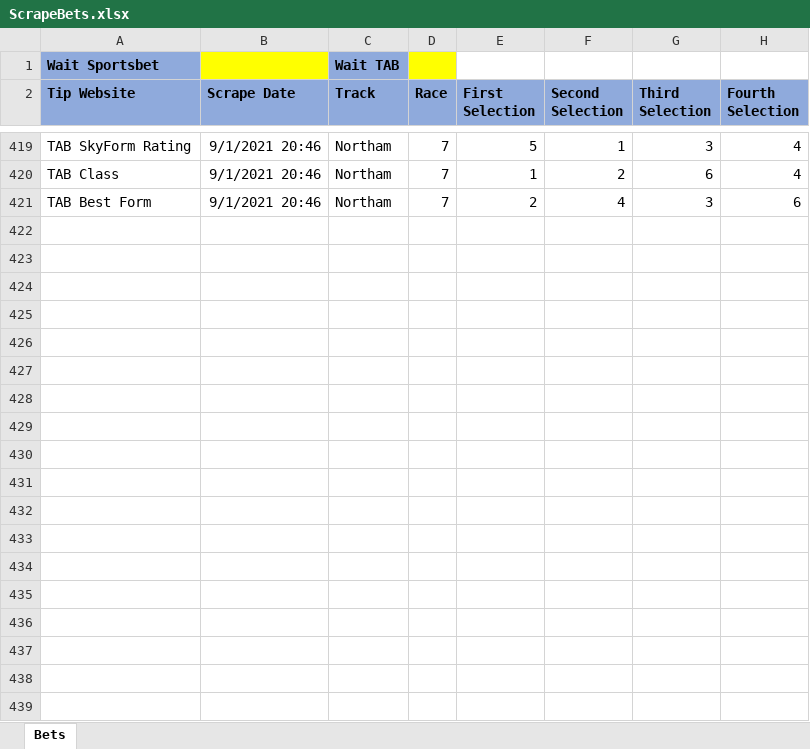
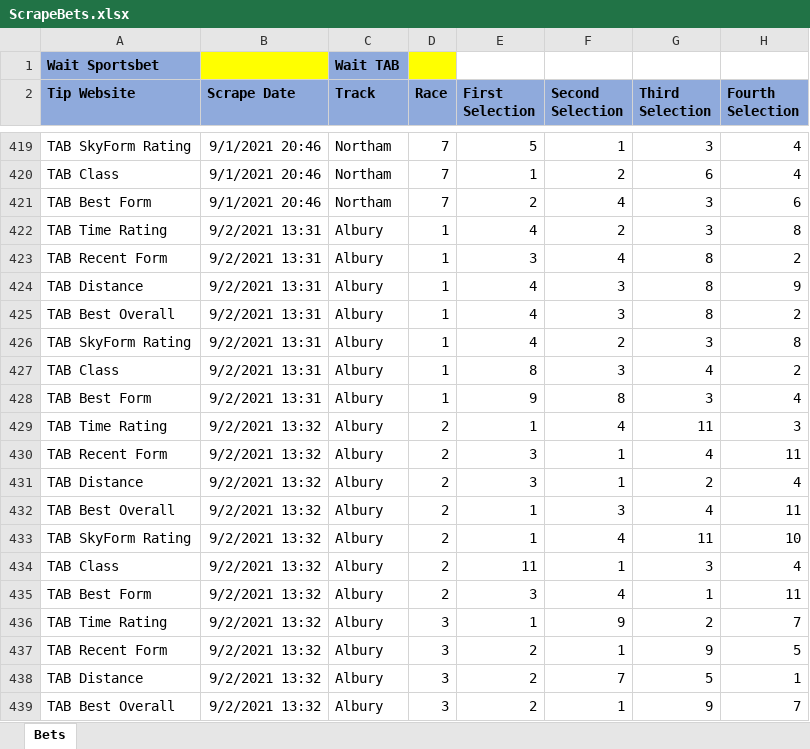
Before and after one commit to Rapid1898-code/Upwork, an Excel workbook: Ethan/ScrapeBets.xlsx, sheet Bets, drawn as a sheet; only a part is shown, gaps mark what is left out; values as stored, in another font and other column widths than the file's, no borders; the diff covers the shown part only; the diff names each change by its address in the sheet, - before the commit and + after, or states it on an @@ line.

```diff
--- a/Ethan/ScrapeBets.xlsx (sheet Bets)
+++ b/Ethan/ScrapeBets.xlsx (sheet Bets)
+row 422: TAB Time Rating | 9/2/2021 13:31 | Albury | 1 | 4 | 2 | 3 | 8
+row 423: TAB Recent Form | 9/2/2021 13:31 | Albury | 1 | 3 | 4 | 8 | 2
+row 424: TAB Distance | 9/2/2021 13:31 | Albury | 1 | 4 | 3 | 8 | 9
+row 425: TAB Best Overall | 9/2/2021 13:31 | Albury | 1 | 4 | 3 | 8 | 2
+row 426: TAB SkyForm Rating | 9/2/2021 13:31 | Albury | 1 | 4 | 2 | 3 | 8
+row 427: TAB Class | 9/2/2021 13:31 | Albury | 1 | 8 | 3 | 4 | 2
+row 428: TAB Best Form | 9/2/2021 13:31 | Albury | 1 | 9 | 8 | 3 | 4
+row 429: TAB Time Rating | 9/2/2021 13:32 | Albury | 2 | 1 | 4 | 11 | 3
+row 430: TAB Recent Form | 9/2/2021 13:32 | Albury | 2 | 3 | 1 | 4 | 11
+row 431: TAB Distance | 9/2/2021 13:32 | Albury | 2 | 3 | 1 | 2 | 4
+row 432: TAB Best Overall | 9/2/2021 13:32 | Albury | 2 | 1 | 3 | 4 | 11
+row 433: TAB SkyForm Rating | 9/2/2021 13:32 | Albury | 2 | 1 | 4 | 11 | 10
+row 434: TAB Class | 9/2/2021 13:32 | Albury | 2 | 11 | 1 | 3 | 4
+row 435: TAB Best Form | 9/2/2021 13:32 | Albury | 2 | 3 | 4 | 1 | 11
+row 436: TAB Time Rating | 9/2/2021 13:32 | Albury | 3 | 1 | 9 | 2 | 7
+row 437: TAB Recent Form | 9/2/2021 13:32 | Albury | 3 | 2 | 1 | 9 | 5
+row 438: TAB Distance | 9/2/2021 13:32 | Albury | 3 | 2 | 7 | 5 | 1
+row 439: TAB Best Overall | 9/2/2021 13:32 | Albury | 3 | 2 | 1 | 9 | 7
```
Also changed, not shown: 30 added rows elsewhere in this sheet, 9 other files.
